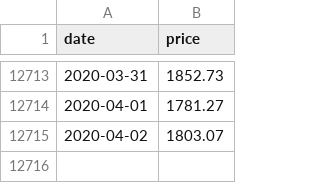
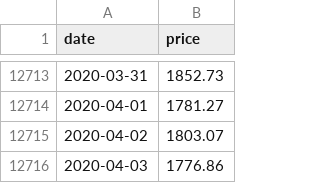
Before and after one commit to jansepke/historic-stock-market-crashes, a CSV file: data-sources/msci-world.csv, drawn as a sheet; only a part is shown, gaps mark what is left out; the diff names each change by its address in the sheet, - before the commit and + after, or states it on an @@ line.

```diff
--- a/data-sources/msci-world.csv
+++ b/data-sources/msci-world.csv
+row 12716: 2020-04-03 | 1776.86
```
Also changed, not shown: data-sources/msci-acwi-imi.csv, 4 other files.
